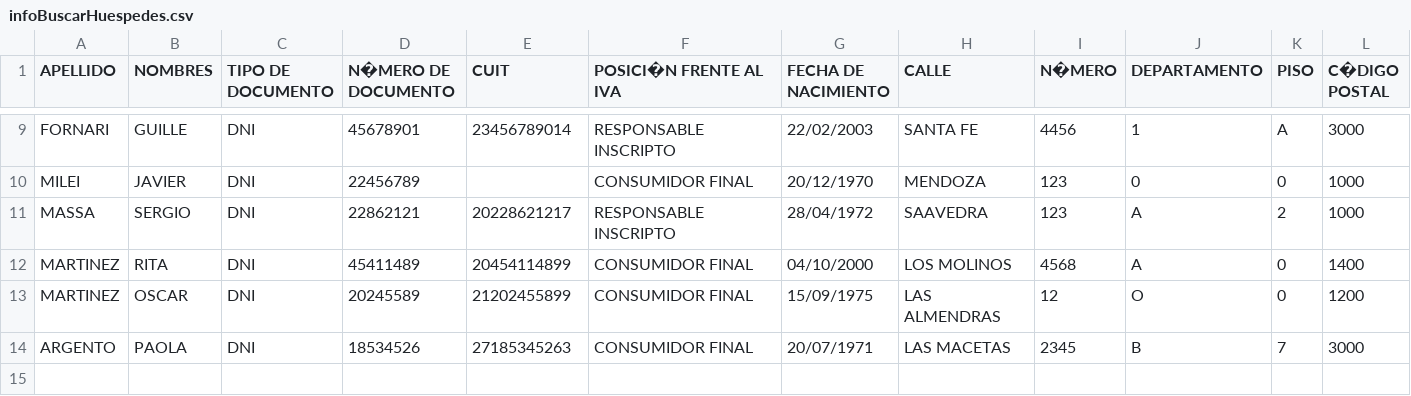
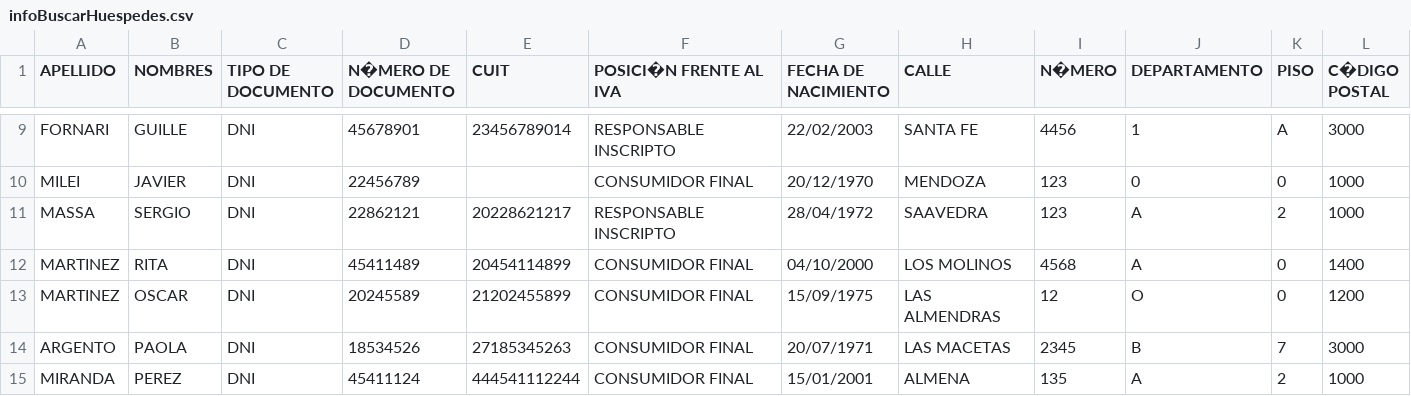
Before and after one commit to pilarVazquezUTN/repoDesarrollo_GITHUB, a CSV file: infoBuscarHuespedes.csv, drawn as a sheet; only a part is shown, gaps mark what is left out; rows hold the shown columns only; the diff names each change by its address in the sheet, - before the commit and + after, or states it on an @@ line.

```diff
--- a/infoBuscarHuespedes.csv
+++ b/infoBuscarHuespedes.csv
+row 15: MIRANDA | PEREZ | DNI | 45411124 | 444541112244 | CONSUMIDOR FINAL | 15/01/2001 | ALMENA | 135 | A | 2 | 1000
```
Also changed, not shown: 4 other files.
